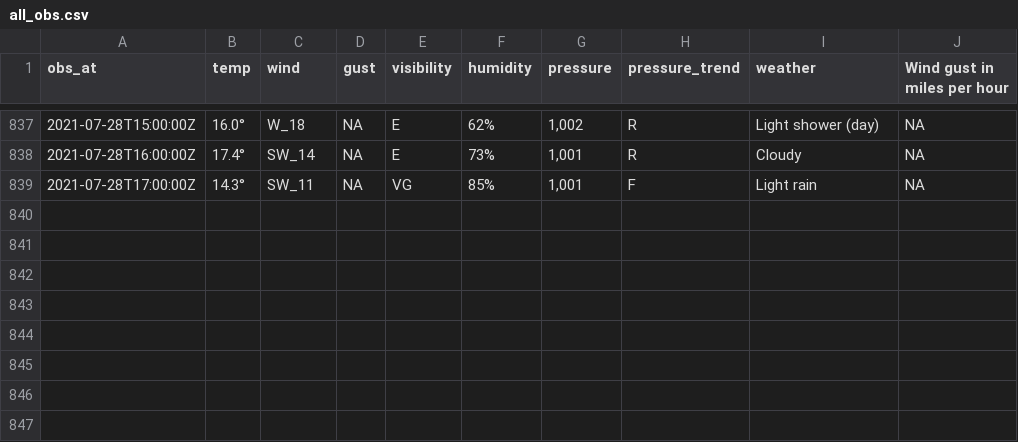
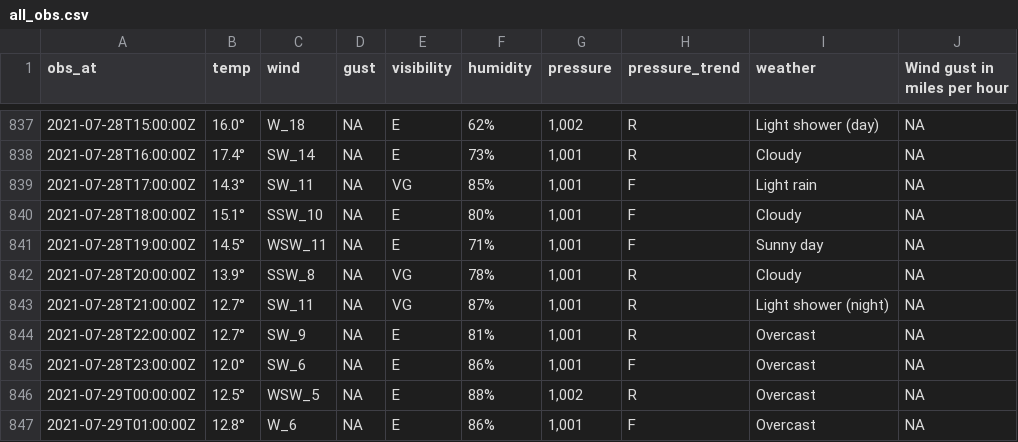
Before and after one commit to MikePrt/metoffice, a CSV file: data/all_obs.csv, drawn as a sheet; only a part is shown, gaps mark what is left out.

```diff
--- a/data/all_obs.csv
+++ b/data/all_obs.csv
@@ -839 +839,9 @@ obs_at,temp,wind,gust,visibility,humidity,pressure,pressure_trend,weather,Wind g
 2021-07-28T17:00:00Z,14.3°,SW_11,NA,VG,85%,"1,001",F,Light rain,NA
+2021-07-28T18:00:00Z,15.1°,SSW_10,NA,E,80%,"1,001",F,Cloudy,NA
+2021-07-28T19:00:00Z,14.5°,WSW_11,NA,E,71%,"1,001",F,Sunny day,NA
+2021-07-28T20:00:00Z,13.9°,SSW_8,NA,VG,78%,"1,001",R,Cloudy,NA
+2021-07-28T21:00:00Z,12.7°,SW_11,NA,VG,87%,"1,001",R,Light shower (night),NA
+2021-07-28T22:00:00Z,12.7°,SW_9,NA,E,81%,"1,001",R,Overcast,NA
+2021-07-28T23:00:00Z,12.0°,SW_6,NA,E,86%,"1,001",F,Overcast,NA
+2021-07-29T00:00:00Z,12.5°,WSW_5,NA,E,88%,"1,002",R,Overcast,NA
+2021-07-29T01:00:00Z,12.8°,W_6,NA,E,86%,"1,001",F,Overcast,NA
```
